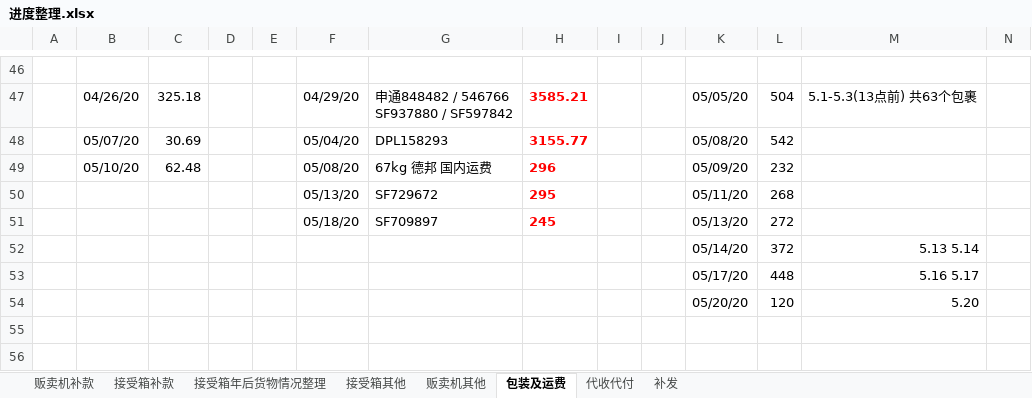
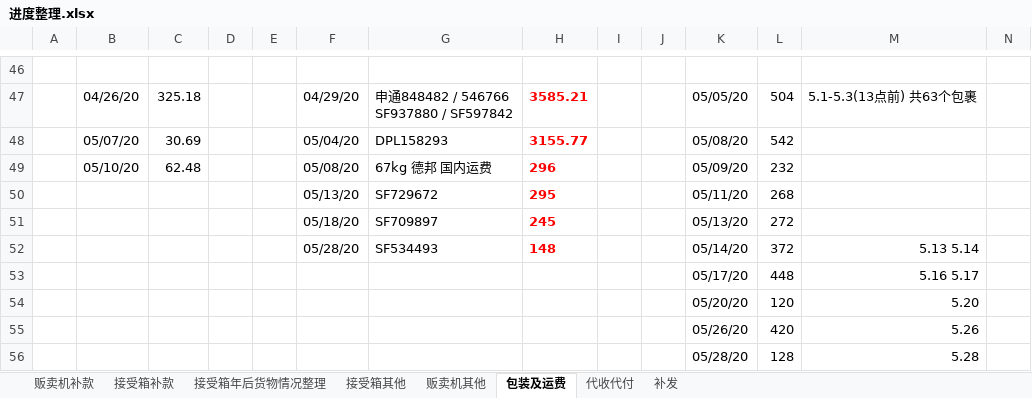
Before and after one commit to yukimi1212/404, an Excel workbook: 进度整理.xlsx, sheet 包装及运费, drawn as a sheet; only a part is shown, gaps mark what is left out; values as stored, in another font and other column widths than the file's, no borders; rows hold the shown columns only; the diff names each change by its address in the sheet, - before the commit and + after, or states it on an @@ line.

```diff
--- a/进度整理.xlsx (sheet 包装及运费)
+++ b/进度整理.xlsx (sheet 包装及运费)
-F52: (empty)
+F52: 05/28/20
-G52: (empty)
+G52: SF534493
-H52: (empty)
+H52: 148
+row 55:  |  |  |  |  |  |  |  |  |  | 05/26/20 | 420 | 5.26
+row 56:  |  |  |  |  |  |  |  |  |  | 05/28/20 | 128 | 5.28
```
Also changed, not shown: sheet 接受箱补款, sheet 接受箱年后货物情况整理, sheet 接受箱其他, sheet 贩卖机其他, sheet 贩卖机补款, formulas that keep their value, hidden cells, X-C.xlsx.
